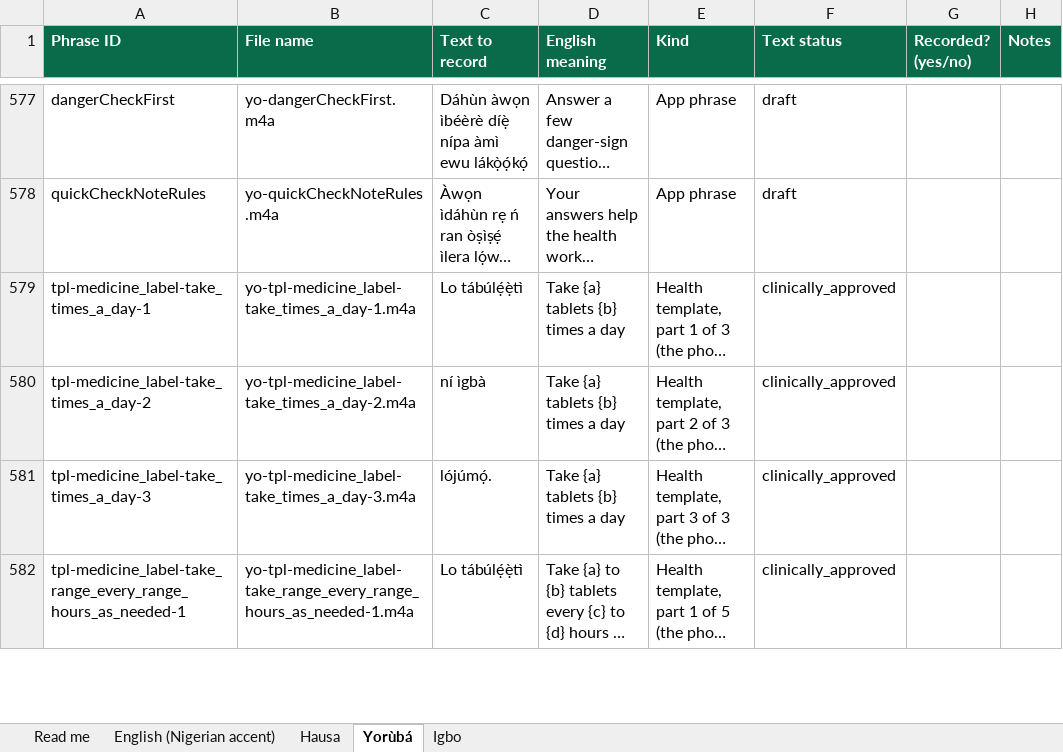
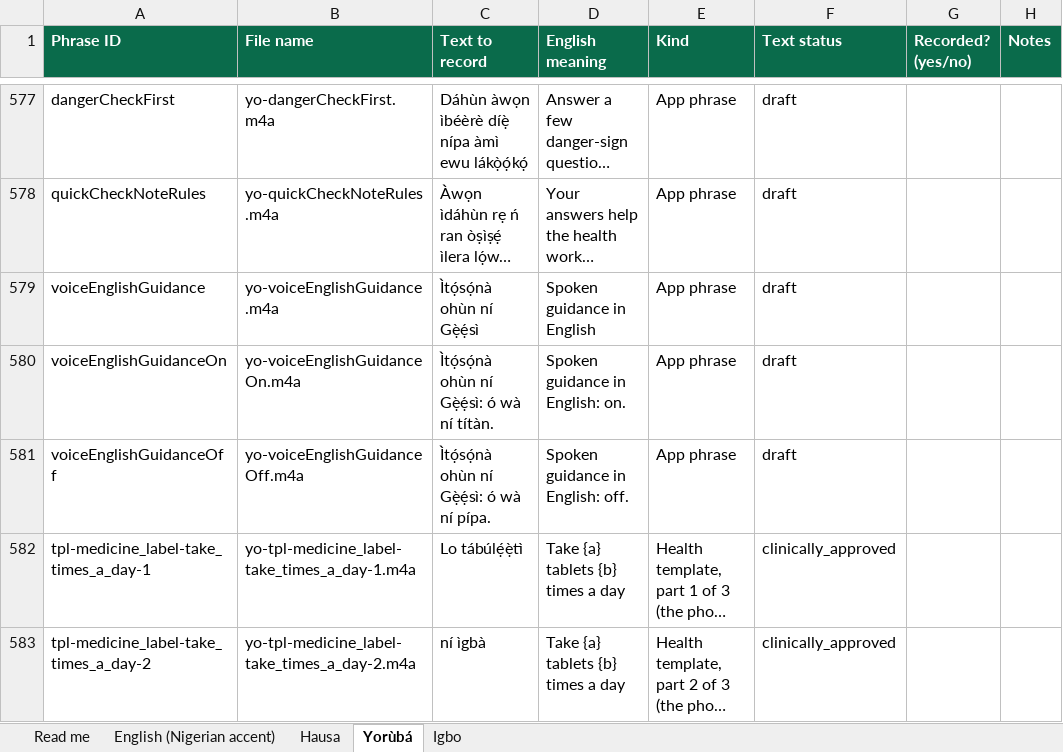
Before and after one commit to jemiridaniel/magana, an Excel workbook: docs/recording/magana-phrases.xlsx, sheet Yorùbá, drawn as a sheet; only a part is shown, gaps mark what is left out; the shorter side is filled out with more unchanged rows; long unchanged cells end in …; values as stored, in another font and other column widths than the file's, no borders; the diff names each change by its address in the sheet, - before the commit and + after, or states it on an @@ line.

```diff
--- a/docs/recording/magana-phrases.xlsx (sheet Yorùbá)
+++ b/docs/recording/magana-phrases.xlsx (sheet Yorùbá)
+row 579: voiceEnglishGuidance | yo-voiceEnglishGuidance.m4a | Ìtọ́sọ́nà ohùn ní Gẹ̀ẹ́sì | Spoken guidance in English | App phrase | draft
+row 580: voiceEnglishGuidanceOn | yo-voiceEnglishGuidanceOn.m4a | Ìtọ́sọ́nà ohùn ní Gẹ̀ẹ́sì: ó wà ní títàn. | Spoken guidance in English: on. | App phrase | draft
+row 581: voiceEnglishGuidanceOff | yo-voiceEnglishGuidanceOff.m4a | Ìtọ́sọ́nà ohùn ní Gẹ̀ẹ́sì: ó wà ní pípa. | Spoken guidance in English: off. | App phrase | draft
```
Also changed, not shown: sheet English (Nigerian accent), sheet Hausa, sheet Igbo, 34 other files.
